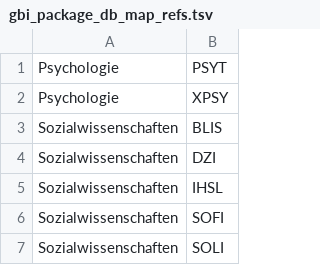
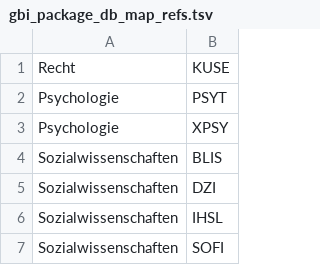
Before and after one commit to miku/siskin, a TSV file: siskin/assets/gbi_package_db_map_refs.tsv, drawn as a sheet; only a part is shown; the shorter side is filled out with more unchanged rows; the diff names each change by its address in the sheet, - before the commit and + after, or states it on an @@ line.

Commit message:
gbi: manually add KUSE

```diff
--- a/siskin/assets/gbi_package_db_map_refs.tsv
+++ b/siskin/assets/gbi_package_db_map_refs.tsv
+row 1: Recht | KUSE
```
